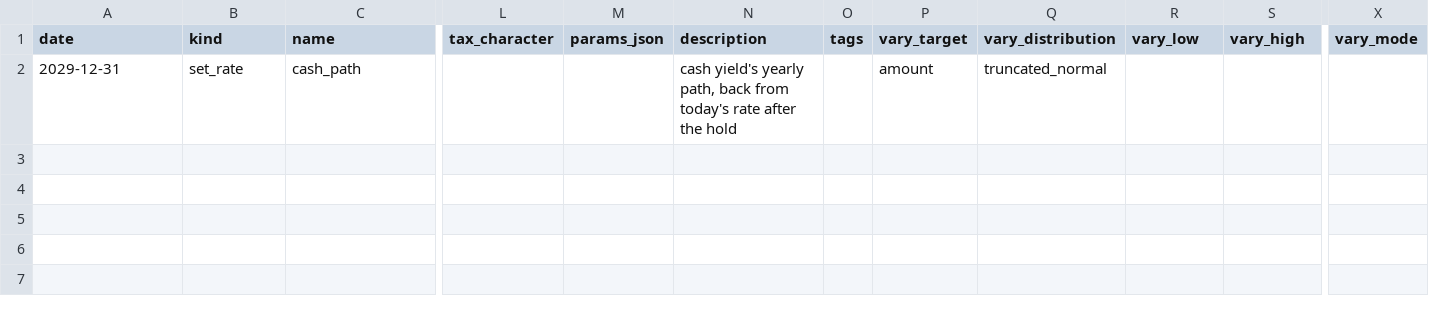
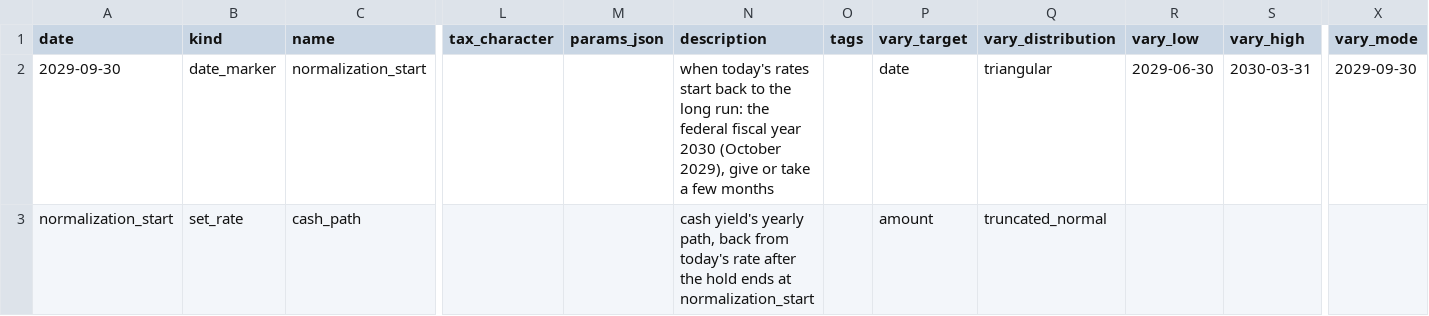
Before and after one commit to BobKerns/analysis, a CSV file: templates/scenarios/t_market_current/calendar.csv, drawn as a sheet; only a part is shown, gaps mark what is left out; addresses are those after the commit; rows hold the shown columns only; the diff names each change by its address in the sheet, - before the commit and + after, or states it on an @@ line.

```diff
--- a/templates/scenarios/t_market_current/calendar.csv
+++ b/templates/scenarios/t_market_current/calendar.csv
+row 2: 2029-09-30 | date_marker | normalization_start |  |  | when today's rates start back to the long run: the federal fiscal year 2030 (October 2029), give or take a few months |  | date | triangular | 2029-06-30 | 2030-03-31 | 2029-09-30
-A3 (date): 2029-12-31
+A3 (date): normalization_start
-N3 (description): …the hold
+N3 (description): …the hold ends at normalization_start
```
Also changed, not shown: templates/scenarios/t_inflation_current/calendar.csv, templates/scenarios/t_inflation_current/scenario.csv, 26 other files.
